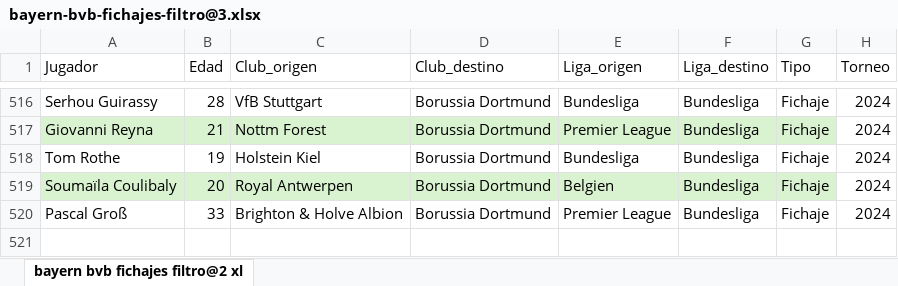
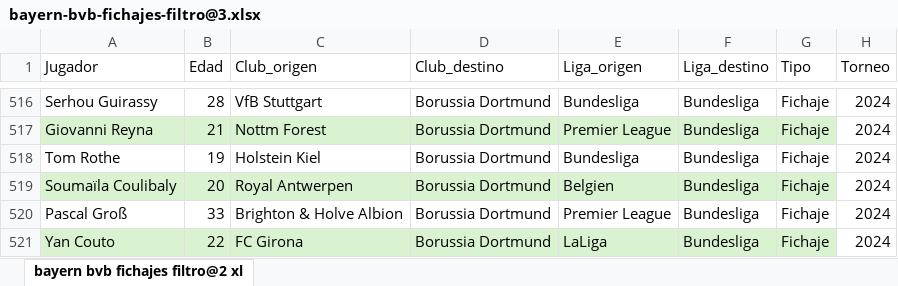
Before and after one commit to enadol/FCBBVB, an Excel workbook: bayern-bvb-fichajes-filtro@3.xlsx, sheet bayern bvb fichajes filtro@2 xl, drawn as a sheet; only a part is shown, gaps mark what is left out; values as stored, in another font and other column widths than the file's, no borders; the diff names each change by its address in the sheet, - before the commit and + after, or states it on an @@ line.

Commit message:
modified:   bayern-bvb-fichajes-filtro@3.xlsx

```diff
--- a/bayern-bvb-fichajes-filtro@3.xlsx (sheet bayern bvb fichajes filtro@2 xl)
+++ b/bayern-bvb-fichajes-filtro@3.xlsx (sheet bayern bvb fichajes filtro@2 xl)
+row 521: Yan Couto | 22 | FC Girona | Borussia Dortmund | LaLiga | Bundesliga | Fichaje | 2024
```
